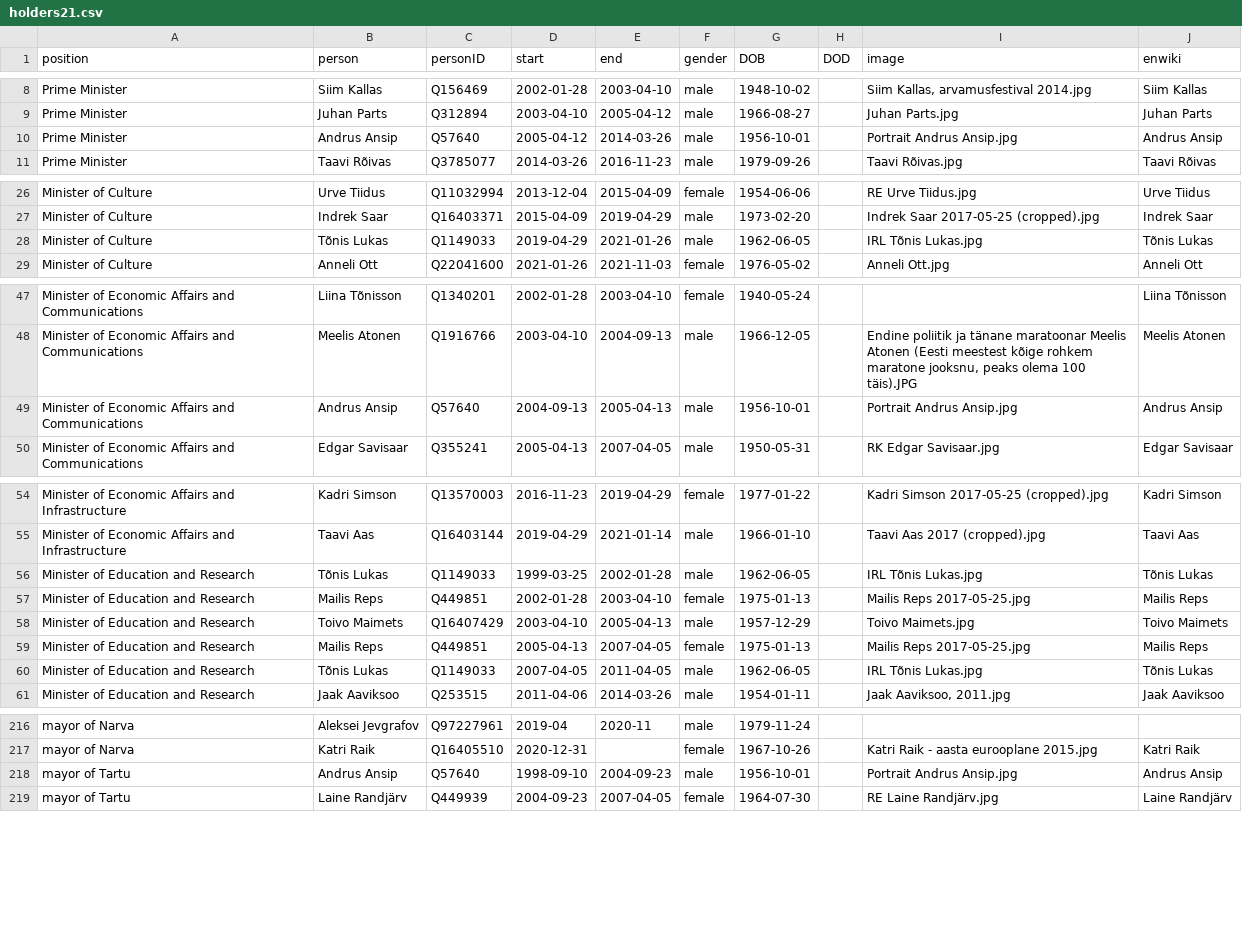
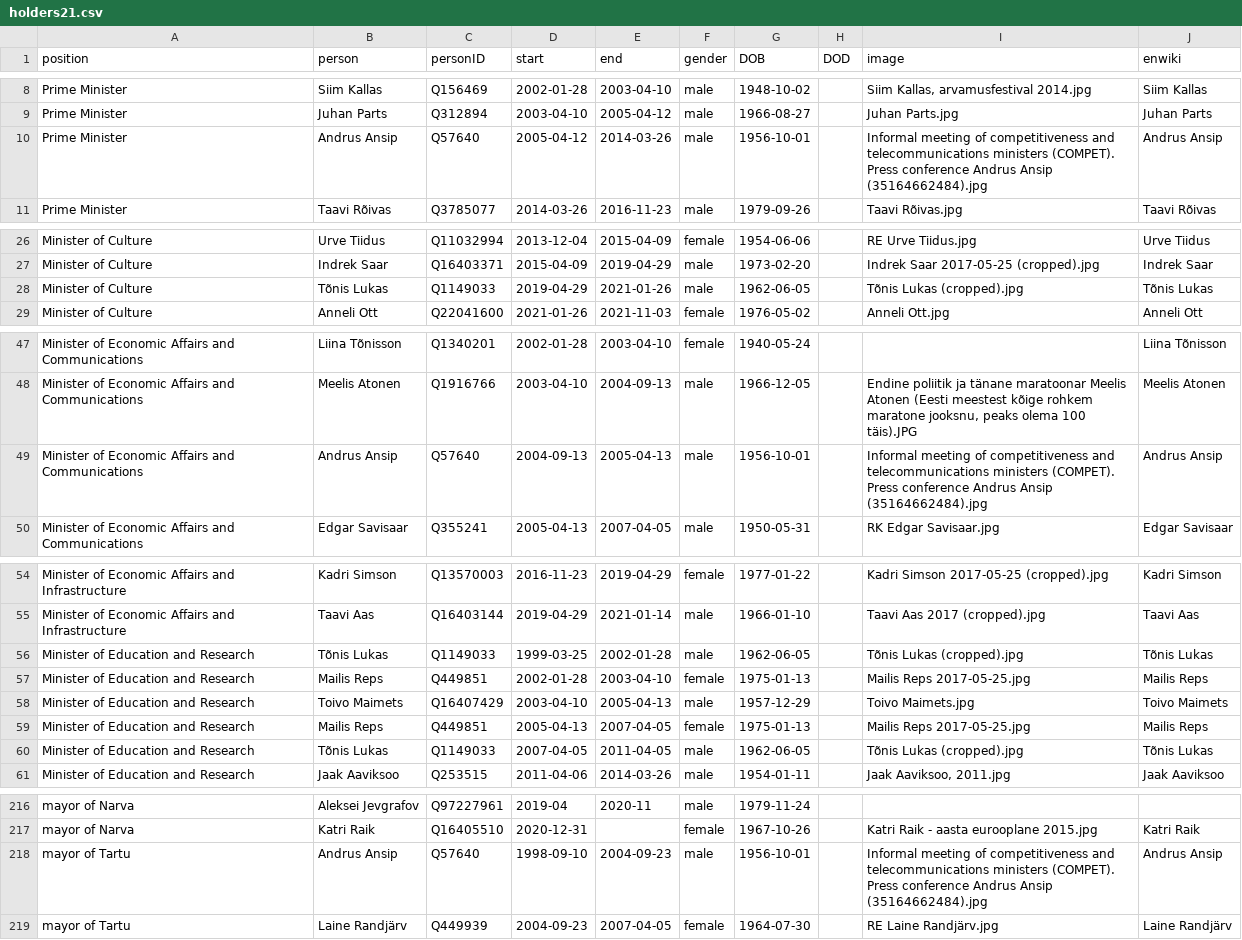
Before and after one commit to every-politician-scrapers/estonia, a CSV file: html/holders21.csv, drawn as a sheet; only a part is shown, gaps mark what is left out.

```diff
--- a/html/holders21.csv
+++ b/html/holders21.csv
@@ -9,3 +9,3 @@ Prime Minister,Siim Kallas,Q156469,2002-01-28,2003-04-10,male,1948-10-02,,"Siim
 Prime Minister,Juhan Parts,Q312894,2003-04-10,2005-04-12,male,1966-08-27,,Juhan Parts.jpg,Juhan Parts
-Prime Minister,Andrus Ansip,Q57640,2005-04-12,2014-03-26,male,1956-10-01,,Portrait Andrus Ansip.jpg,Andrus Ansip
+Prime Minister,Andrus Ansip,Q57640,2005-04-12,2014-03-26,male,1956-10-01,,Informal meeting of competitiveness and telecommunications ministers (COMPET). Press conference Andrus Ansip (35164662484).jpg,Andrus Ansip
 Prime Minister,Taavi Rõivas,Q3785077,2014-03-26,2016-11-23,male,1979-09-26,,Taavi Rõivas.jpg,Taavi Rõivas
@@ -27,3 +27,3 @@ Minister of Culture,Urve Tiidus,Q11032994,2013-12-04,2015-04-09,female,1954-06-0
 Minister of Culture,Indrek Saar,Q16403371,2015-04-09,2019-04-29,male,1973-02-20,,Indrek Saar 2017-05-25 (cropped).jpg,Indrek Saar
-Minister of Culture,Tõnis Lukas,Q1149033,2019-04-29,2021-01-26,male,1962-06-05,,IRL Tõnis Lukas.jpg,Tõnis Lukas
+Minister of Culture,Tõnis Lukas,Q1149033,2019-04-29,2021-01-26,male,1962-06-05,,Tõnis Lukas (cropped).jpg,Tõnis Lukas
 Minister of Culture,Anneli Ott,Q22041600,2021-01-26,2021-11-03,female,1976-05-02,,Anneli Ott.jpg,Anneli Ott
@@ -48,3 +48,3 @@ Minister of Economic Affairs and Communications,Liina Tõnisson,Q1340201,2002-01
 Minister of Economic Affairs and Communications,Meelis Atonen,Q1916766,2003-04-10,2004-09-13,male,1966-12-05,,"Endine poliitik ja tänane maratoonar Meelis Atonen (Eesti meestest kõige rohkem maratone jooksnu, peaks olema 100 täis).JPG",Meelis Atonen
-Minister of Economic Affairs and Communications,Andrus Ansip,Q57640,2004-09-13,2005-04-13,male,1956-10-01,,Portrait Andrus Ansip.jpg,Andrus Ansip
+Minister of Economic Affairs and Communications,Andrus Ansip,Q57640,2004-09-13,2005-04-13,male,1956-10-01,,Informal meeting of competitiveness and telecommunications ministers (COMPET). Press conference Andrus Ansip (35164662484).jpg,Andrus Ansip
 Minister of Economic Affairs and Communications,Edgar Savisaar,Q355241,2005-04-13,2007-04-05,male,1950-05-31,,RK Edgar Savisaar.jpg,Edgar Savisaar
@@ -55,3 +55,3 @@ Minister of Economic Affairs and Infrastructure,Kadri Simson,Q13570003,2016-11-2
 Minister of Economic Affairs and Infrastructure,Taavi Aas,Q16403144,2019-04-29,2021-01-14,male,1966-01-10,,Taavi Aas 2017 (cropped).jpg,Taavi Aas
-Minister of Education and Research,Tõnis Lukas,Q1149033,1999-03-25,2002-01-28,male,1962-06-05,,IRL Tõnis Lukas.jpg,Tõnis Lukas
+Minister of Education and Research,Tõnis Lukas,Q1149033,1999-03-25,2002-01-28,male,1962-06-05,,Tõnis Lukas (cropped).jpg,Tõnis Lukas
 Minister of Education and Research,Mailis Reps,Q449851,2002-01-28,2003-04-10,female,1975-01-13,,Mailis Reps 2017-05-25.jpg,Mailis Reps
@@ -59,3 +59,3 @@ Minister of Education and Research,Toivo Maimets,Q16407429,2003-04-10,2005-04-13
 Minister of Education and Research,Mailis Reps,Q449851,2005-04-13,2007-04-05,female,1975-01-13,,Mailis Reps 2017-05-25.jpg,Mailis Reps
-Minister of Education and Research,Tõnis Lukas,Q1149033,2007-04-05,2011-04-05,male,1962-06-05,,IRL Tõnis Lukas.jpg,Tõnis Lukas
+Minister of Education and Research,Tõnis Lukas,Q1149033,2007-04-05,2011-04-05,male,1962-06-05,,Tõnis Lukas (cropped).jpg,Tõnis Lukas
 Minister of Education and Research,Jaak Aaviksoo,Q253515,2011-04-06,2014-03-26,male,1954-01-11,,"Jaak Aaviksoo, 2011.jpg",Jaak Aaviksoo
@@ -217,3 +217,3 @@ mayor of Narva,Aleksei Jevgrafov,Q97227961,2019-04,2020-11,male,1979-11-24,,,
 mayor of Narva,Katri Raik,Q16405510,2020-12-31,,female,1967-10-26,,Katri Raik - aasta eurooplane 2015.jpg,Katri Raik
-mayor of Tartu,Andrus Ansip,Q57640,1998-09-10,2004-09-23,male,1956-10-01,,Portrait Andrus Ansip.jpg,Andrus Ansip
+mayor of Tartu,Andrus Ansip,Q57640,1998-09-10,2004-09-23,male,1956-10-01,,Informal meeting of competitiveness and telecommunications ministers (COMPET). Press conference Andrus Ansip (35164662484).jpg,Andrus Ansip
 mayor of Tartu,Laine Randjärv,Q449939,2004-09-23,2007-04-05,female,1964-07-30,,RE Laine Randjärv.jpg,Laine Randjärv
```
Also changed, not shown: html/legislators.csv.
